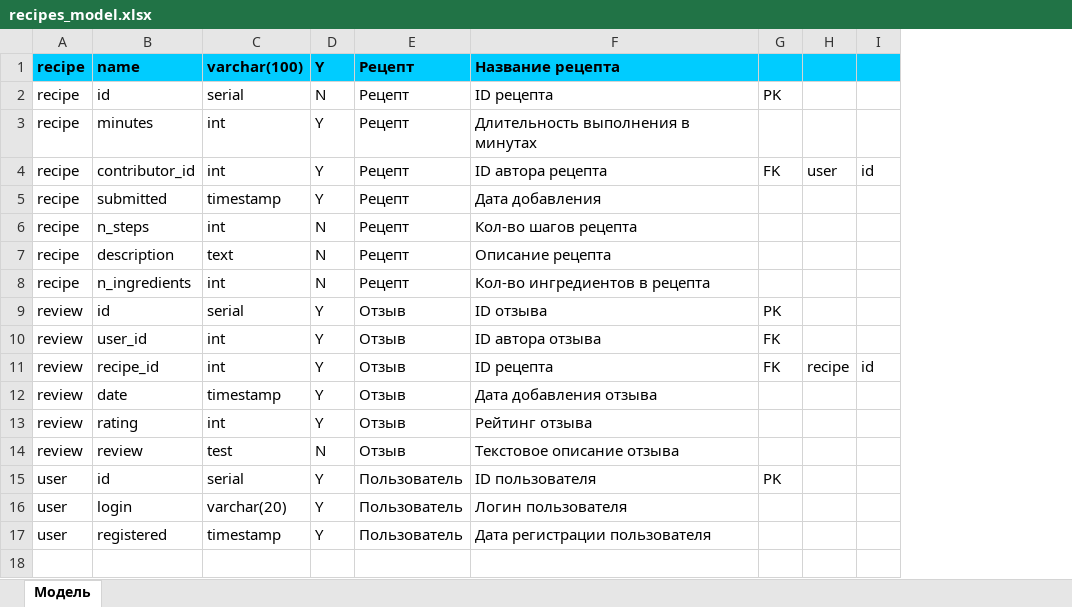
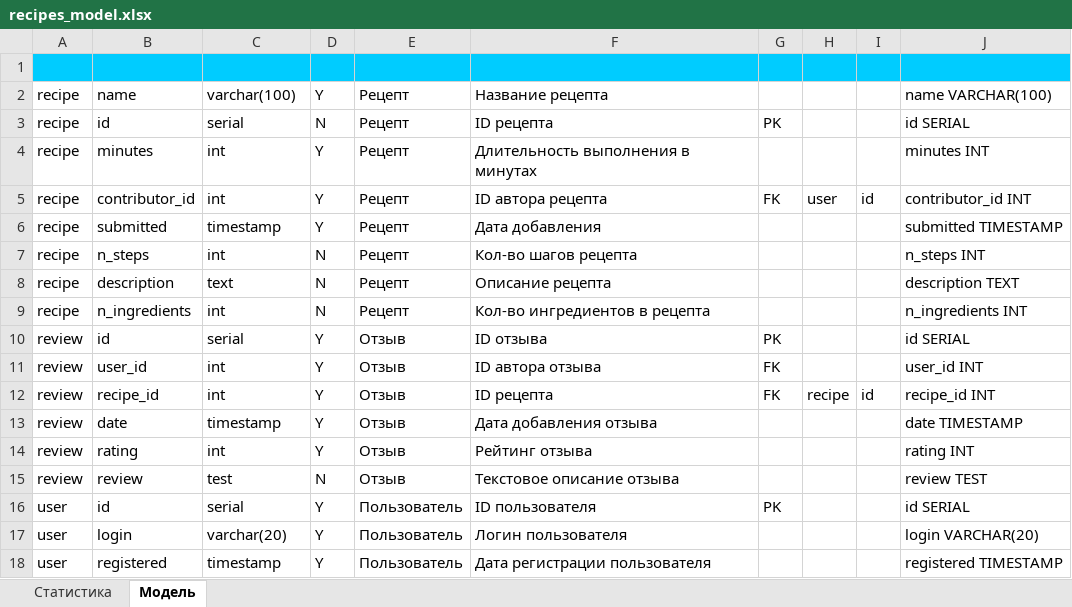
Before and after one commit to csmcrlw/lab4_tables, an Excel workbook: recipes_model.xlsx, sheet Модель, drawn as a sheet; values as stored, in another font and other column widths than the file's, no borders; addresses are those after the commit; the diff names each change by its address in the sheet, - before the commit and + after, or states it on an @@ line.

```diff
--- a/recipes_model.xlsx (sheet Модель)
+++ b/recipes_model.xlsx (sheet Модель)
+sheet tab: Статистика
+column J, rows 2-18: name VARCHAR(100) | id SERIAL | minutes INT | contributor_id INT | submitted TIMESTAMP | n_steps INT | description TEXT | n_ingredients INT | id SERIAL | user_id INT | recipe_id INT | date TIMESTAMP | rating INT | review TEST | id SERIAL | login VARCHAR(20) | registered TIMESTAMP
+row 1: (empty)
-A2:I2 fill: #00CCFF
+A2:I2 fill: none
-A2:F2 bold: on
+A2:F2 bold: off
```
Also changed, not shown: charts or pictures, 2 other files.
